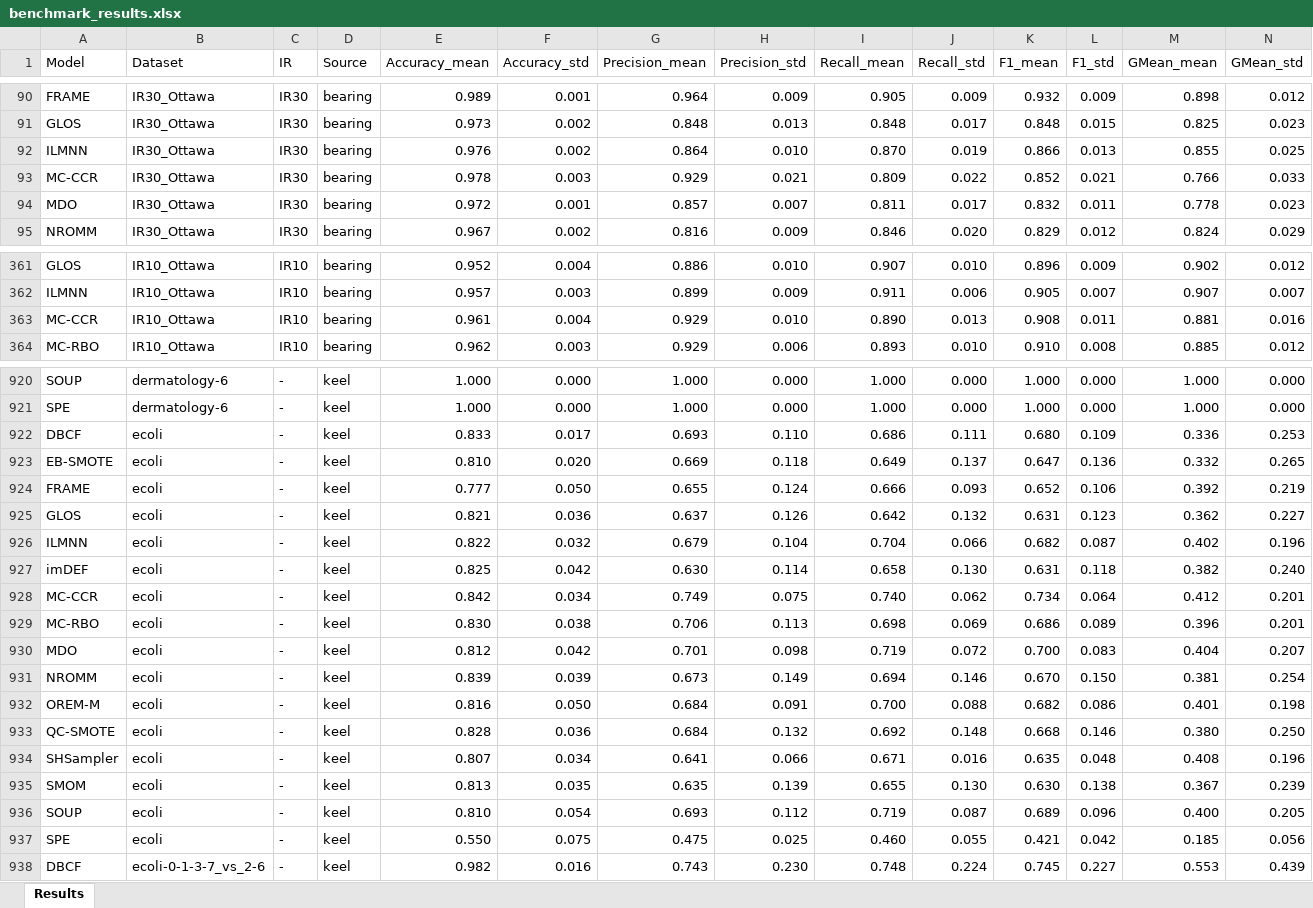
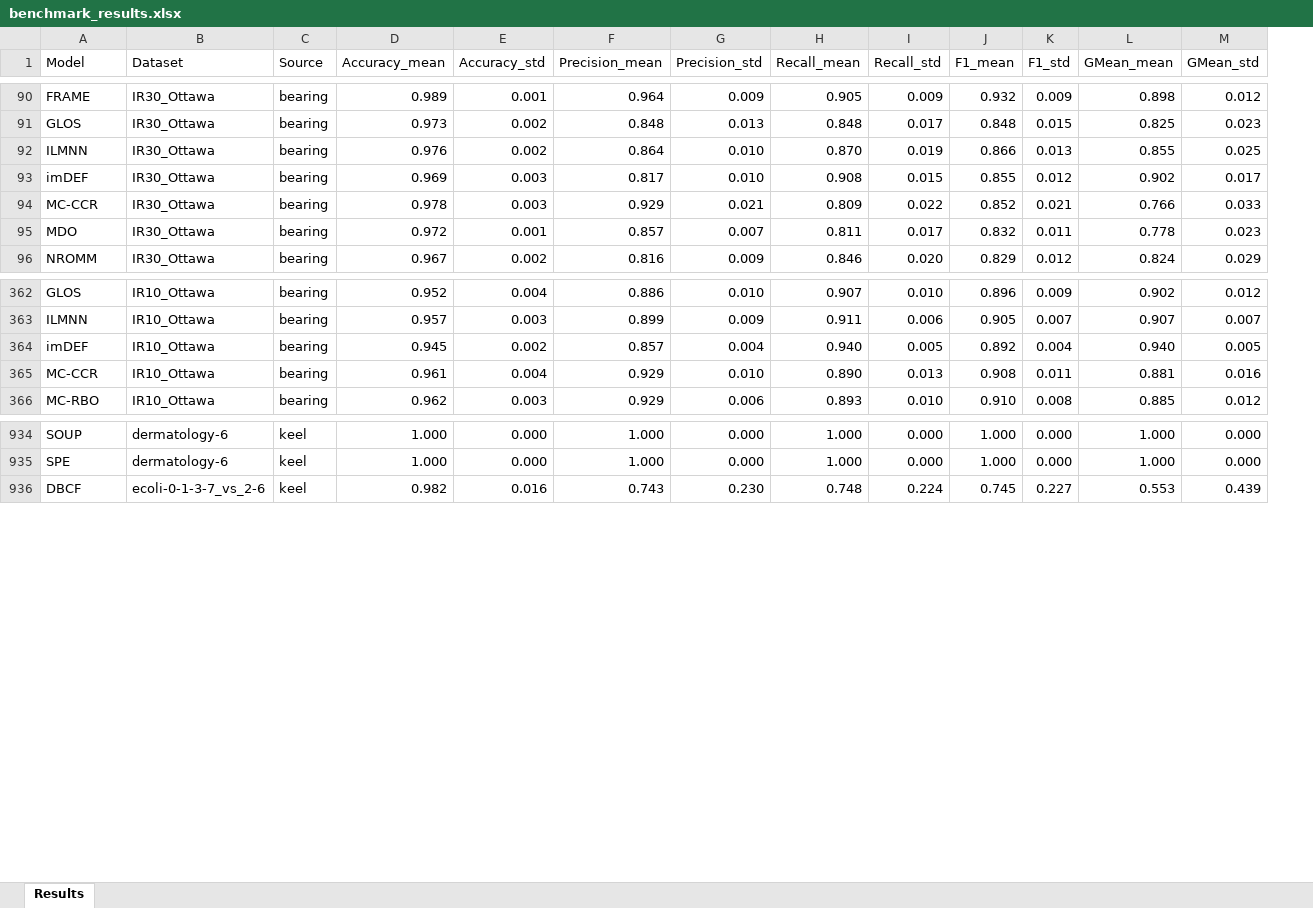
Before and after one commit to ChuantaoLi/imb_project, an Excel workbook: Result/benchmark_results.xlsx, sheet Results, drawn as a sheet; only a part is shown, gaps mark what is left out; values as stored, in another font and other column widths than the file's, no cell formats; removed rows and columns are numbered as before the commit, all else as after; rows hold the shown columns only; the diff covers the shown part only; the diff names each change by its address in the sheet, - before the commit and + after, or states it on an @@ line.

```diff
--- a/Result/benchmark_results.xlsx (sheet Results)
+++ b/Result/benchmark_results.xlsx (sheet Results)
-column C (IR), rows 90-95: all IR30; rows 361-364: all IR10; rows 920-921: - | -; row 938: -
+row 93: imDEF | IR30_Ottawa | bearing | 0.969 | 0.003 | 0.817 | 0.010 | 0.908 | 0.015 | 0.855 | 0.012 | 0.902 | 0.017
+row 364: imDEF | IR10_Ottawa | bearing | 0.945 | 0.002 | 0.857 | 0.004 | 0.940 | 0.005 | 0.892 | 0.004 | 0.940 | 0.005
-row 922: DBCF | ecoli | - | keel | 0.833 | 0.017 | 0.693 | 0.110 | 0.686 | 0.111 | 0.680 | 0.109 | 0.336 | 0.253
-row 923: EB-SMOTE | ecoli | - | keel | 0.810 | 0.020 | 0.669 | 0.118 | 0.649 | 0.137 | 0.647 | 0.136 | 0.332 | 0.265
-row 924: FRAME | ecoli | - | keel | 0.777 | 0.050 | 0.655 | 0.124 | 0.666 | 0.093 | 0.652 | 0.106 | 0.392 | 0.219
-row 925: GLOS | ecoli | - | keel | 0.821 | 0.036 | 0.637 | 0.126 | 0.642 | 0.132 | 0.631 | 0.123 | 0.362 | 0.227
-row 926: ILMNN | ecoli | - | keel | 0.822 | 0.032 | 0.679 | 0.104 | 0.704 | 0.066 | 0.682 | 0.087 | 0.402 | 0.196
-row 927: imDEF | ecoli | - | keel | 0.825 | 0.042 | 0.630 | 0.114 | 0.658 | 0.130 | 0.631 | 0.118 | 0.382 | 0.240
-row 928: MC-CCR | ecoli | - | keel | 0.842 | 0.034 | 0.749 | 0.075 | 0.740 | 0.062 | 0.734 | 0.064 | 0.412 | 0.201
-row 929: MC-RBO | ecoli | - | keel | 0.830 | 0.038 | 0.706 | 0.113 | 0.698 | 0.069 | 0.686 | 0.089 | 0.396 | 0.201
-row 930: MDO | ecoli | - | keel | 0.812 | 0.042 | 0.701 | 0.098 | 0.719 | 0.072 | 0.700 | 0.083 | 0.404 | 0.207
-row 931: NROMM | ecoli | - | keel | 0.839 | 0.039 | 0.673 | 0.149 | 0.694 | 0.146 | 0.670 | 0.150 | 0.381 | 0.254
-row 932: OREM-M | ecoli | - | keel | 0.816 | 0.050 | 0.684 | 0.091 | 0.700 | 0.088 | 0.682 | 0.086 | 0.401 | 0.198
-row 933: QC-SMOTE | ecoli | - | keel | 0.828 | 0.036 | 0.684 | 0.132 | 0.692 | 0.148 | 0.668 | 0.146 | 0.380 | 0.250
-row 934: SHSampler | ecoli | - | keel | 0.807 | 0.034 | 0.641 | 0.066 | 0.671 | 0.016 | 0.635 | 0.048 | 0.408 | 0.196
-row 935: SMOM | ecoli | - | keel | 0.813 | 0.035 | 0.635 | 0.139 | 0.655 | 0.130 | 0.630 | 0.138 | 0.367 | 0.239
-row 936: SOUP | ecoli | - | keel | 0.810 | 0.054 | 0.693 | 0.112 | 0.719 | 0.087 | 0.689 | 0.096 | 0.400 | 0.205
-row 937: SPE | ecoli | - | keel | 0.550 | 0.075 | 0.475 | 0.025 | 0.460 | 0.055 | 0.421 | 0.042 | 0.185 | 0.056
```
Also changed, not shown: 15 added rows, 16 removed rows and 58 edited cells elsewhere in this sheet, cell formats, Result/Bearing_Result_30/Result_Bearing_30.xlsx, Result/Bearing_Result_5/Result_Bearing_5.xlsx, 36 other files.
